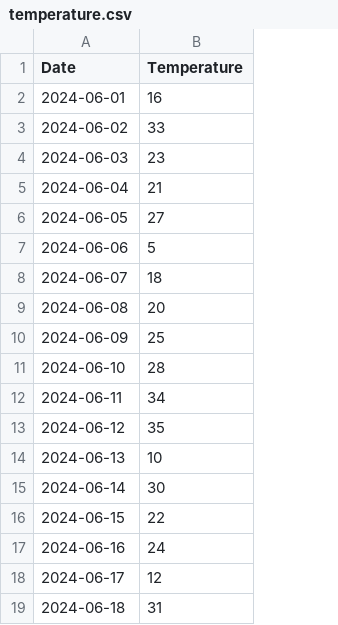
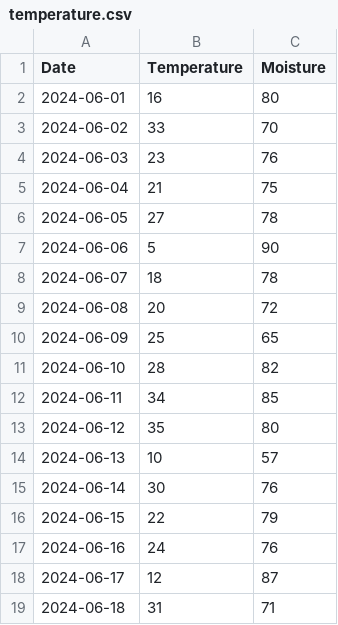
Before and after one commit to Johnny7453/weather_dashboard, a CSV file: temperature.csv, drawn as a sheet; the diff names each change by its address in the sheet, - before the commit and + after, or states it on an @@ line.

```diff
--- a/temperature.csv
+++ b/temperature.csv
+column C (Moisture), rows 2-19: 80 | 70 | 76 | 75 | 78 | 90 | 78 | 72 | 65 | 82 | 85 | 80 | 57 | 76 | 79 | 76 | 87 | 71
```
Also changed, not shown: 2 other files.
